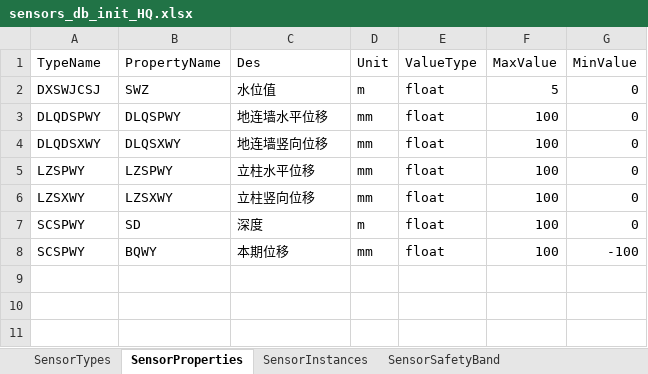
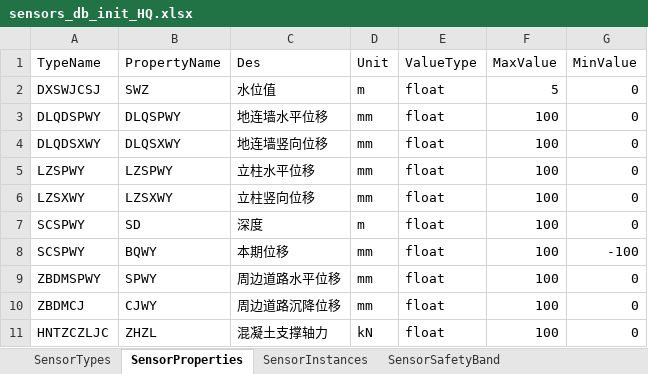
Before and after one commit to saluzi/Mole_HQ_Demo, an Excel workbook: 横琴传感器数据/sensors_db_init_HQ.xlsx, sheet SensorProperties, drawn as a sheet; values as stored, in another font and other column widths than the file's, no borders; the diff names each change by its address in the sheet, - before the commit and + after, or states it on an @@ line.

```diff
--- a/横琴传感器数据/sensors_db_init_HQ.xlsx (sheet SensorProperties)
+++ b/横琴传感器数据/sensors_db_init_HQ.xlsx (sheet SensorProperties)
+row 9: ZBDMSPWY | SPWY | 周边道路水平位移 | mm | float | 100 | 0
+row 10: ZBDMCJ | CJWY | 周边道路沉降位移 | mm | float | 100 | 0
+row 11: HNTZCZLJC | ZHZL | 混凝土支撑轴力 | kN | float | 100 | 0
```
Also changed, not shown: sheet SensorSafetyBand, sheet SensorInstances, sheet SensorTypes, 5 other files.
